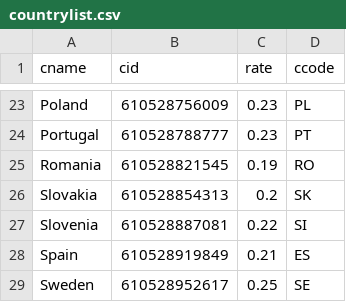
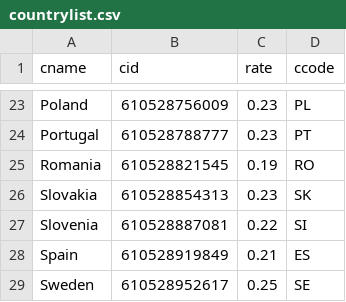
Before and after one commit to atrillini/lerob-shopify-railway.app, a CSV file: countrylist.csv, drawn as a sheet; only a part is shown, gaps mark what is left out.

Commit message:
Update countrylist.csv

```diff
--- a/countrylist.csv
+++ b/countrylist.csv
@@ -25,3 +25,3 @@ Portugal;610528788777;0.23;PT
 Romania;610528821545;0.19;RO
-Slovakia;610528854313;0.2;SK
+Slovakia;610528854313;0.23;SK
 Slovenia;610528887081;0.22;SI
```
